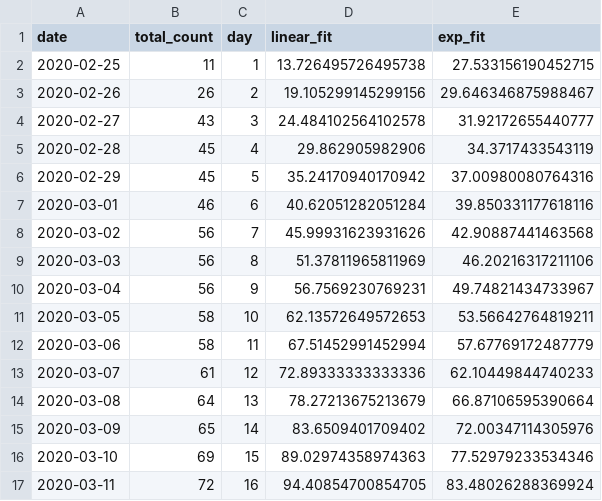
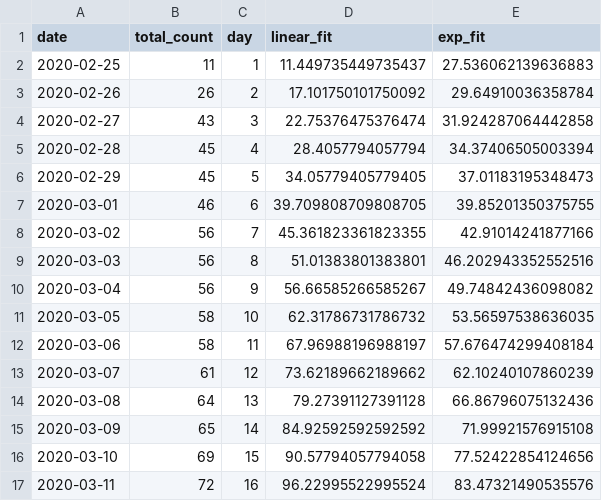
Before and after one commit to nitromannitol/nitromannitol.github.io, a CSV file: data_fit.csv, drawn as a sheet; only a part is shown; the diff covers the shown part only.

```diff
--- a/data_fit.csv
+++ b/data_fit.csv
@@ -1,17 +1,17 @@
 date,total_count,day,linear_fit,exp_fit
-2020-02-25,11,1,13.726495726495738,27.533156190452715
-2020-02-26,26,2,19.105299145299156,29.646346875988467
-2020-02-27,43,3,24.484102564102578,31.92172655440777
-2020-02-28,45,4,29.862905982906,34.3717433543119
-2020-02-29,45,5,35.24170940170942,37.00980080764316
-2020-03-01,46,6,40.62051282051284,39.850331177618116
-2020-03-02,56,7,45.99931623931626,42.90887441463568
-2020-03-03,56,8,51.37811965811969,46.20216317211106
-2020-03-04,56,9,56.7569230769231,49.74821434733967
-2020-03-05,58,10,62.13572649572653,53.56642764819211
-2020-03-06,58,11,67.51452991452994,57.67769172487779
-2020-03-07,61,12,72.89333333333336,62.10449844740233
-2020-03-08,64,13,78.27213675213679,66.87106595390664
-2020-03-09,65,14,83.6509401709402,72.00347114305976
-2020-03-10,69,15,89.02974358974363,77.52979233534346
-2020-03-11,72,16,94.40854700854705,83.48026288369924
+2020-02-25,11,1,11.449735449735437,27.536062139636883
+2020-02-26,26,2,17.101750101750092,29.64910036358784
+2020-02-27,43,3,22.75376475376474,31.924287064442858
+2020-02-28,45,4,28.4057794057794,34.37406505003394
+2020-02-29,45,5,34.05779405779405,37.01183195348473
+2020-03-01,46,6,39.709808709808705,39.85201350375755
+2020-03-02,56,7,45.361823361823355,42.91014241877166
+2020-03-03,56,8,51.01383801383801,46.202943352552516
+2020-03-04,56,9,56.66585266585267,49.74842436098082
+2020-03-05,58,10,62.31786731786732,53.56597538636035
+2020-03-06,58,11,67.96988196988197,57.676474299408184
+2020-03-07,61,12,73.62189662189662,62.10240107860239
+2020-03-08,64,13,79.27391127391128,66.86796075132436
+2020-03-09,65,14,84.92592592592592,71.99921576915108
+2020-03-10,69,15,90.57794057794058,77.52422854124656
+2020-03-11,72,16,96.22995522995524,83.47321490535576
```
Also changed, not shown: 1 added row and 20 edited cells elsewhere in this file, data.csv, 1 other file.
